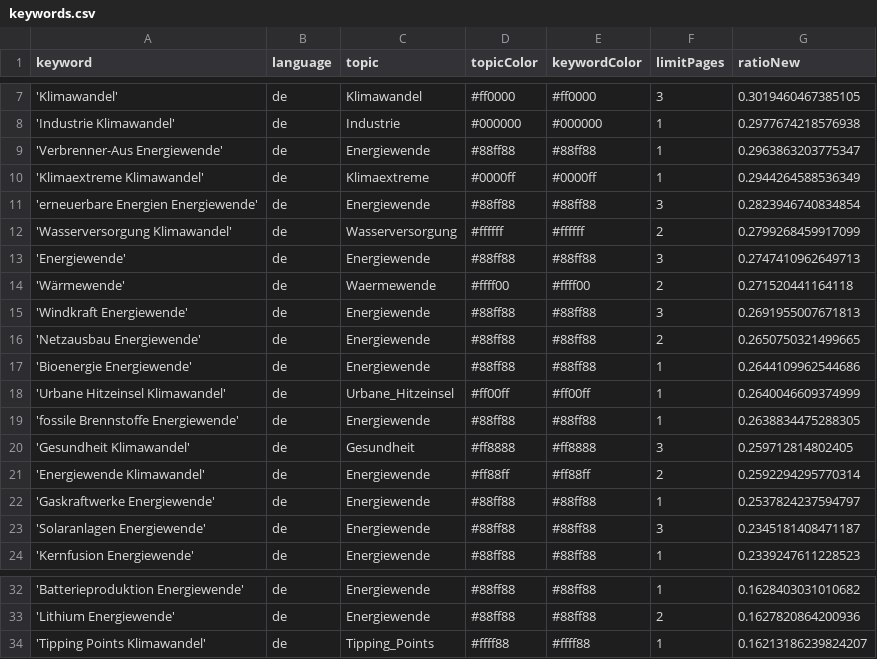
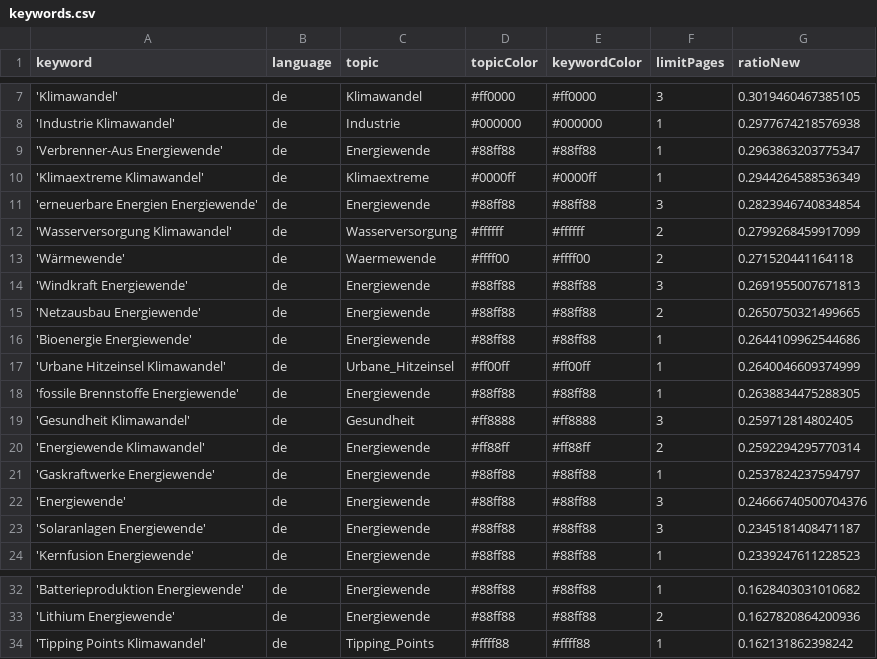
Before and after one commit to daschu83-news/climateIsComing, a CSV file: keywords.csv, drawn as a sheet; only a part is shown, gaps mark what is left out.

```diff
--- a/keywords.csv
+++ b/keywords.csv
@@ -12,3 +12,2 @@ keyword,language,topic,topicColor,keywordColor,limitPages,ratioNew
 'Wasserversorgung Klimawandel',de,Wasserversorgung,#ffffff,#ffffff,2,0.2799268459917099
-'Energiewende',de,Energiewende,#88ff88,#88ff88,3,0.2747410962649713
 'Wärmewende',de,Waermewende,#ffff00,#ffff00,2,0.271520441164118
@@ -22,2 +21,3 @@ keyword,language,topic,topicColor,keywordColor,limitPages,ratioNew
 'Gaskraftwerke Energiewende',de,Energiewende,#88ff88,#88ff88,1,0.2537824237594797
+'Energiewende',de,Energiewende,#88ff88,#88ff88,3,0.24666740500704376
 'Solaranlagen Energiewende',de,Energiewende,#88ff88,#88ff88,3,0.2345181408471187
@@ -33,2 +33,2 @@ keyword,language,topic,topicColor,keywordColor,limitPages,ratioNew
 'Lithium Energiewende',de,Energiewende,#88ff88,#88ff88,2,0.1627820864200936
-'Tipping Points Klimawandel',de,Tipping_Points,#ffff88,#ffff88,1,0.16213186239824207
+'Tipping Points Klimawandel',de,Tipping_Points,#ffff88,#ffff88,1,0.162131862398242
```
Also changed, not shown: csv/news_2026_07.csv, 1 other file.
